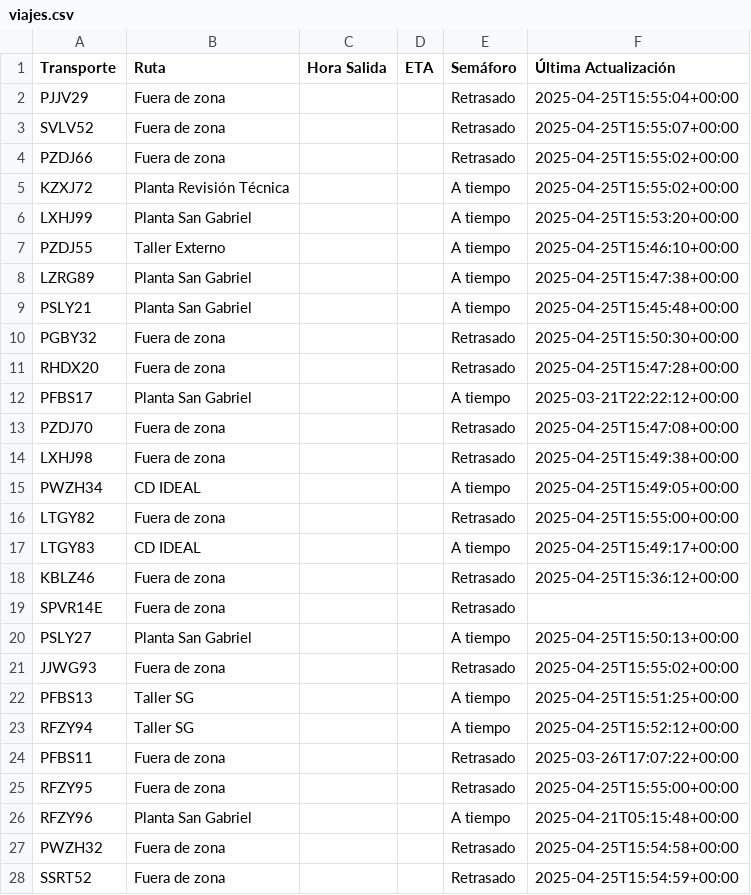
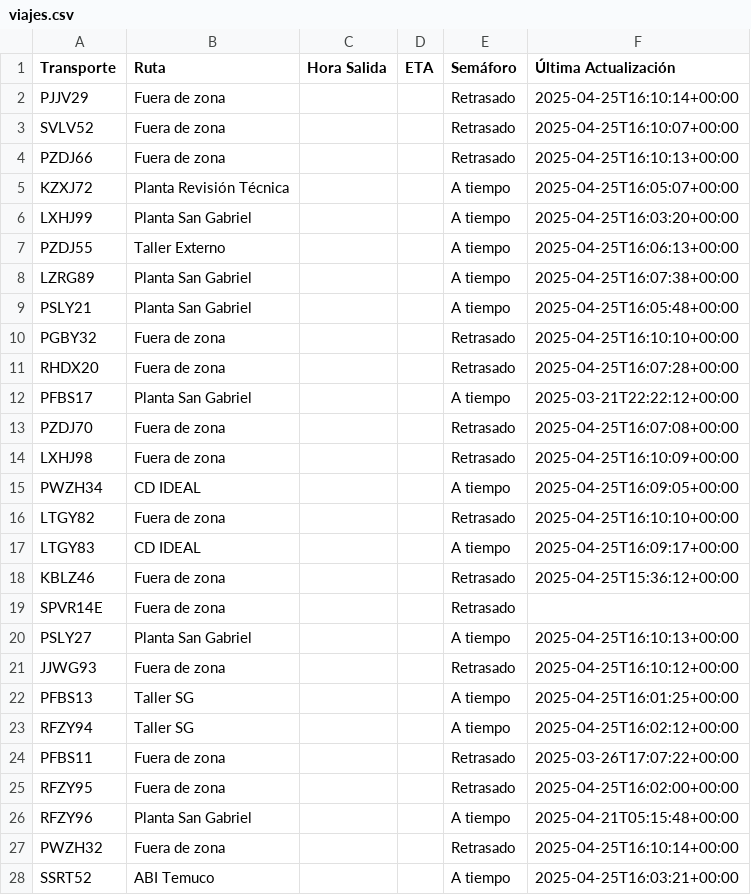
Before and after one commit to ErhickDiaz/Semaforo, a CSV file: viajes.csv, drawn as a sheet; only a part is shown; the diff covers the shown part only.

Commit message:
Actualización automática de viajes.csv

```diff
--- a/viajes.csv
+++ b/viajes.csv
@@ -1,28 +1,28 @@
 Transporte,Ruta,Hora Salida,ETA,Semáforo,Última Actualización
-PJJV29,Fuera de zona,,,Retrasado,2025-04-25T15:55:04+00:00
-SVLV52,Fuera de zona,,,Retrasado,2025-04-25T15:55:07+00:00
-PZDJ66,Fuera de zona,,,Retrasado,2025-04-25T15:55:02+00:00
-KZXJ72,Planta Revisión Técnica ,,,A tiempo,2025-04-25T15:55:02+00:00
-LXHJ99,Planta San Gabriel,,,A tiempo,2025-04-25T15:53:20+00:00
-PZDJ55,Taller Externo,,,A tiempo,2025-04-25T15:46:10+00:00
-LZRG89,Planta San Gabriel,,,A tiempo,2025-04-25T15:47:38+00:00
-PSLY21,Planta San Gabriel,,,A tiempo,2025-04-25T15:45:48+00:00
-PGBY32,Fuera de zona,,,Retrasado,2025-04-25T15:50:30+00:00
-RHDX20,Fuera de zona,,,Retrasado,2025-04-25T15:47:28+00:00
+PJJV29,Fuera de zona,,,Retrasado,2025-04-25T16:10:14+00:00
+SVLV52,Fuera de zona,,,Retrasado,2025-04-25T16:10:07+00:00
+PZDJ66,Fuera de zona,,,Retrasado,2025-04-25T16:10:13+00:00
+KZXJ72,Planta Revisión Técnica ,,,A tiempo,2025-04-25T16:05:07+00:00
+LXHJ99,Planta San Gabriel,,,A tiempo,2025-04-25T16:03:20+00:00
+PZDJ55,Taller Externo,,,A tiempo,2025-04-25T16:06:13+00:00
+LZRG89,Planta San Gabriel,,,A tiempo,2025-04-25T16:07:38+00:00
+PSLY21,Planta San Gabriel,,,A tiempo,2025-04-25T16:05:48+00:00
+PGBY32,Fuera de zona,,,Retrasado,2025-04-25T16:10:10+00:00
+RHDX20,Fuera de zona,,,Retrasado,2025-04-25T16:07:28+00:00
 PFBS17,Planta San Gabriel,,,A tiempo,2025-03-21T22:22:12+00:00
-PZDJ70,Fuera de zona,,,Retrasado,2025-04-25T15:47:08+00:00
-LXHJ98,Fuera de zona,,,Retrasado,2025-04-25T15:49:38+00:00
-PWZH34,CD IDEAL,,,A tiempo,2025-04-25T15:49:05+00:00
-LTGY82,Fuera de zona,,,Retrasado,2025-04-25T15:55:00+00:00
-LTGY83,CD IDEAL,,,A tiempo,2025-04-25T15:49:17+00:00
+PZDJ70,Fuera de zona,,,Retrasado,2025-04-25T16:07:08+00:00
+LXHJ98,Fuera de zona,,,Retrasado,2025-04-25T16:10:09+00:00
+PWZH34,CD IDEAL,,,A tiempo,2025-04-25T16:09:05+00:00
+LTGY82,Fuera de zona,,,Retrasado,2025-04-25T16:10:10+00:00
+LTGY83,CD IDEAL,,,A tiempo,2025-04-25T16:09:17+00:00
 KBLZ46,Fuera de zona,,,Retrasado,2025-04-25T15:36:12+00:00
 SPVR14E,Fuera de zona,,,Retrasado,
-PSLY27,Planta San Gabriel,,,A tiempo,2025-04-25T15:50:13+00:00
-JJWG93,Fuera de zona,,,Retrasado,2025-04-25T15:55:02+00:00
-PFBS13,Taller SG,,,A tiempo,2025-04-25T15:51:25+00:00
-RFZY94,Taller SG,,,A tiempo,2025-04-25T15:52:12+00:00
+PSLY27,Planta San Gabriel,,,A tiempo,2025-04-25T16:10:13+00:00
+JJWG93,Fuera de zona,,,Retrasado,2025-04-25T16:10:12+00:00
+PFBS13,Taller SG,,,A tiempo,2025-04-25T16:01:25+00:00
+RFZY94,Taller SG,,,A tiempo,2025-04-25T16:02:12+00:00
 PFBS11,Fuera de zona,,,Retrasado,2025-03-26T17:07:22+00:00
-RFZY95,Fuera de zona,,,Retrasado,2025-04-25T15:55:00+00:00
+RFZY95,Fuera de zona,,,Retrasado,2025-04-25T16:02:00+00:00
 RFZY96,Planta San Gabriel,,,A tiempo,2025-04-21T05:15:48+00:00
-PWZH32,Fuera de zona,,,Retrasado,2025-04-25T15:54:58+00:00
-SSRT52,Fuera de zona,,,Retrasado,2025-04-25T15:54:59+00:00
+PWZH32,Fuera de zona,,,Retrasado,2025-04-25T16:10:14+00:00
+SSRT52,ABI Temuco,,,A tiempo,2025-04-25T16:03:21+00:00
```
Also changed, not shown: 62 edited cells elsewhere in this file.
